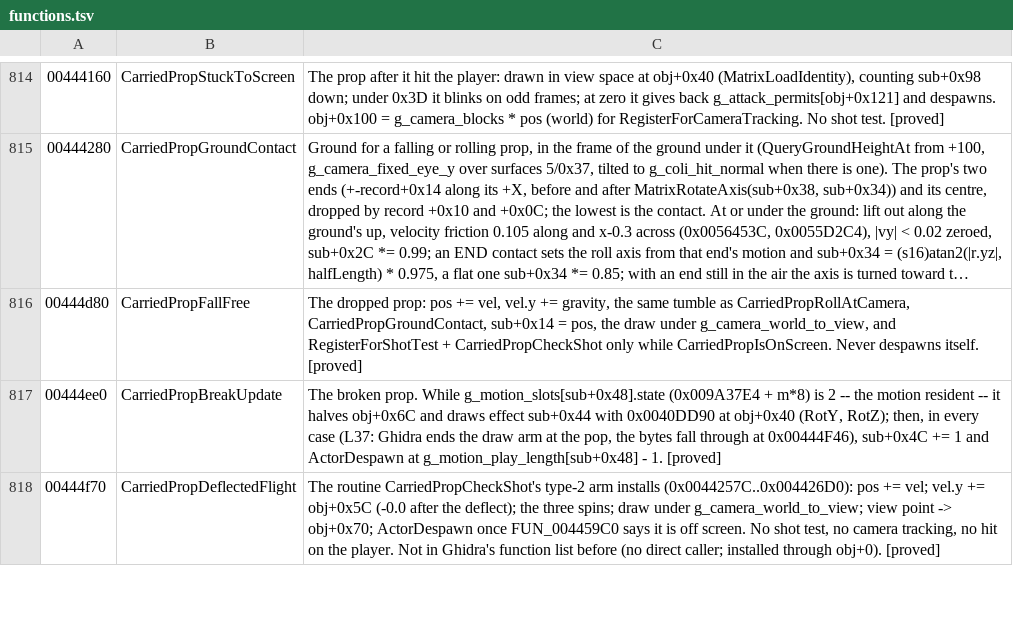
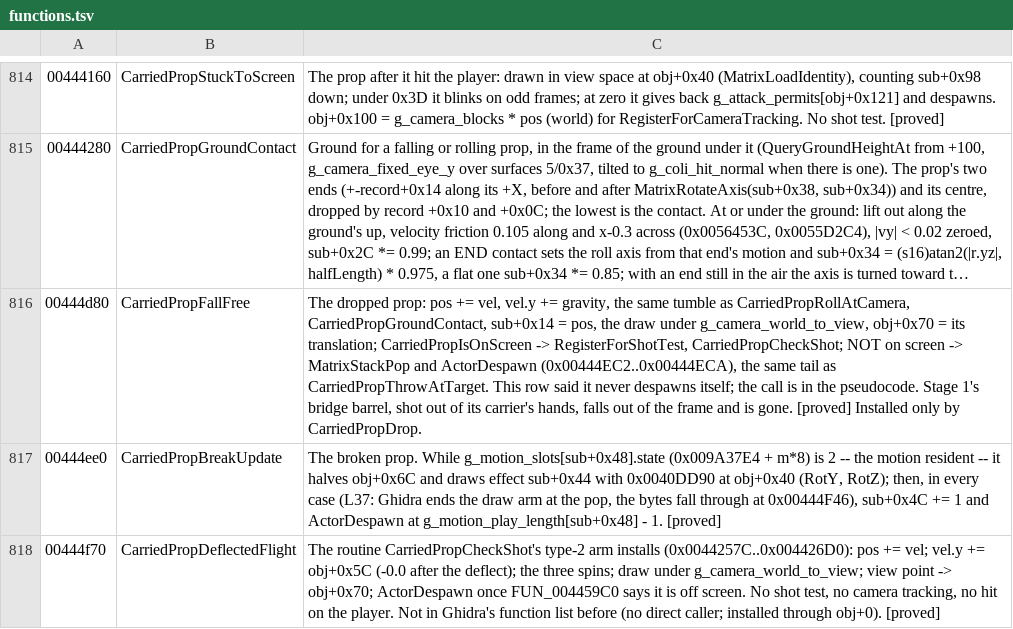
Before and after one commit to saul/hotd2-decomp, a TSV file: ghidra/annotations/functions.tsv, drawn as a sheet; only a part is shown, gaps mark what is left out; long unchanged cells end in …; the diff names each change by its address in the sheet, - before the commit and + after, or states it on an @@ line.

```diff
--- a/ghidra/annotations/functions.tsv
+++ b/ghidra/annotations/functions.tsv
-C816: …under g_camera_world_to_view, and RegisterForShotTest + CarriedPropCheckShot only while CarriedPropIsOnScreen. Never despawns itself. [proved]
+C816: …under g_camera_world_to_view, obj+0x70 = its translation; CarriedPropIsOnScreen -> RegisterForShotTest, CarriedPropCheckShot; NOT on screen -> MatrixStackPop and ActorDespawn (0x00444EC2..0x00444ECA), the same tail as CarriedPropThrowAtTarget. This row said it never despawns itself; the call is in the pseudocode. Stage 1's bridge barrel, shot out of its carrier's hands, falls out of the frame and is gone. [proved] Installed only by CarriedPropDrop.
```
Also changed, not shown: 3 other files.
